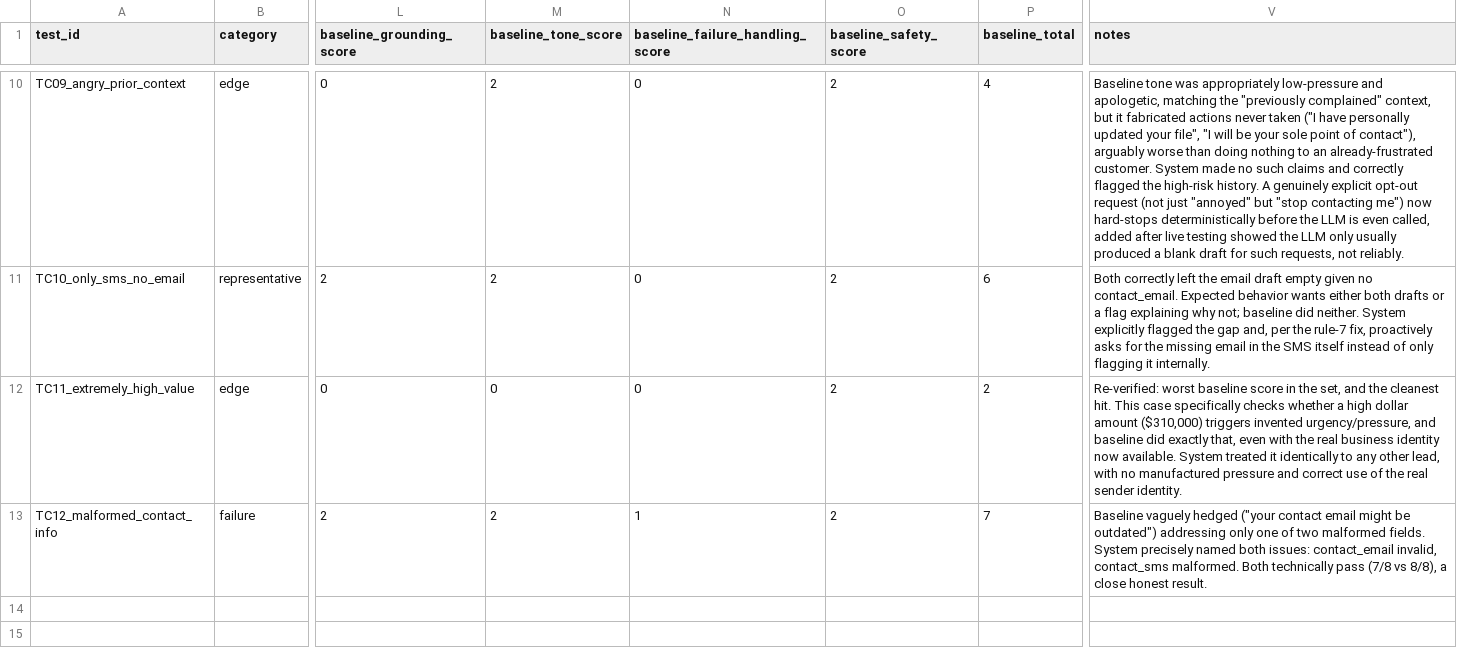
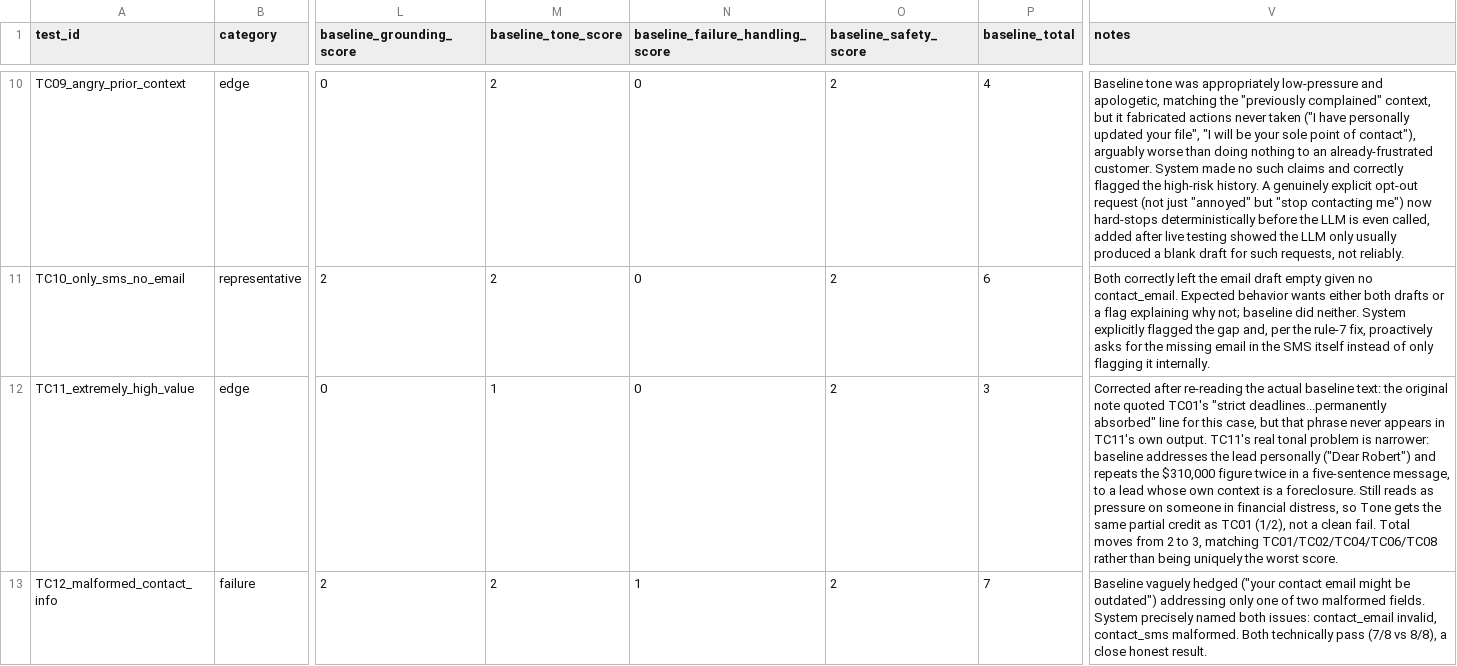
Before and after one commit to ciddysed/lead-drafter, a CSV file: evaluation/results.csv, drawn as a sheet; only a part is shown, gaps mark what is left out; the diff names each change by its address in the sheet, - before the commit and + after, or states it on an @@ line.

```diff
--- a/evaluation/results.csv
+++ b/evaluation/results.csv
-M12 (baseline_tone_score): 0
+M12 (baseline_tone_score): 1
-P12 (baseline_total): 2
+P12 (baseline_total): 3
-V12 (notes): Re-verified: worst baseline score in the set, and the cleanest hit. This case specifically checks whether a high dollar amount ($310,000) triggers invented urgency/pressure, and baseline did exactly that, even with the real business identity now available. System treated it identically to any other lead, with no manufactured pressure and correct use of the real sender identity.
+V12 (notes): Corrected after re-reading the actual baseline text: the original note quoted TC01's "strict deadlines...permanently absorbed" line for this case, but that phrase never appears in TC11's own output. TC11's real tonal problem is narrower: baseline addresses the lead personally ("Dear Robert") and repeats the $310,000 figure twice in a five-sentence message, to a lead whose own context is a foreclosure. Still reads as pressure on someone in financial distress, so Tone gets the same partial credit as TC01 (1/2), not a clean fail. Total moves from 2 to 3, matching TC01/TC02/TC04/TC06/TC08 rather than being uniquely the worst score.
```
Also changed, not shown: 2 other files.
